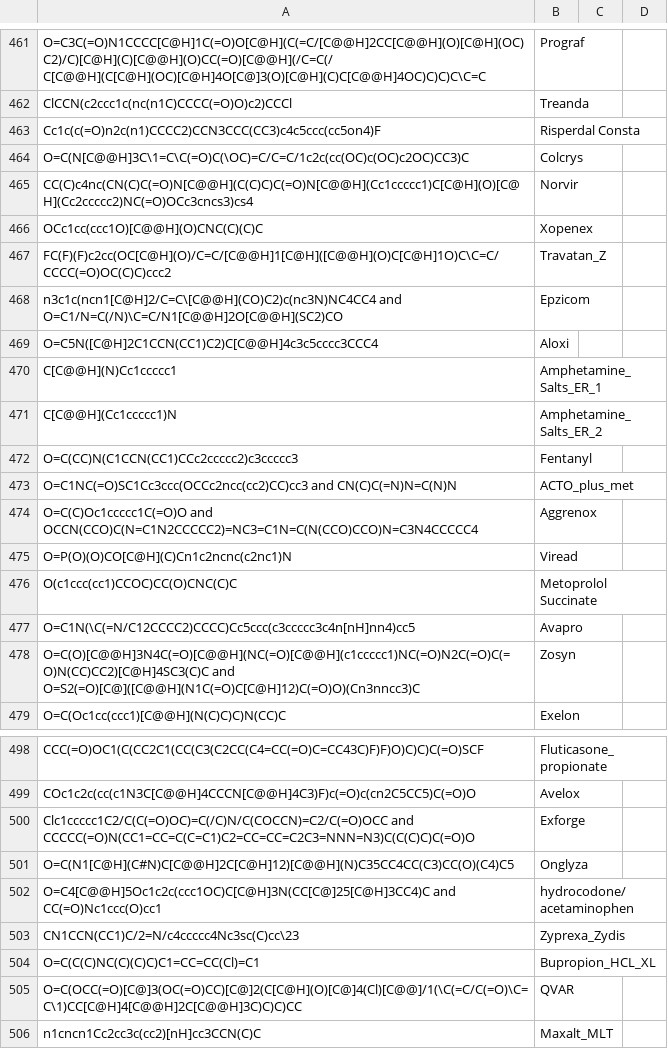
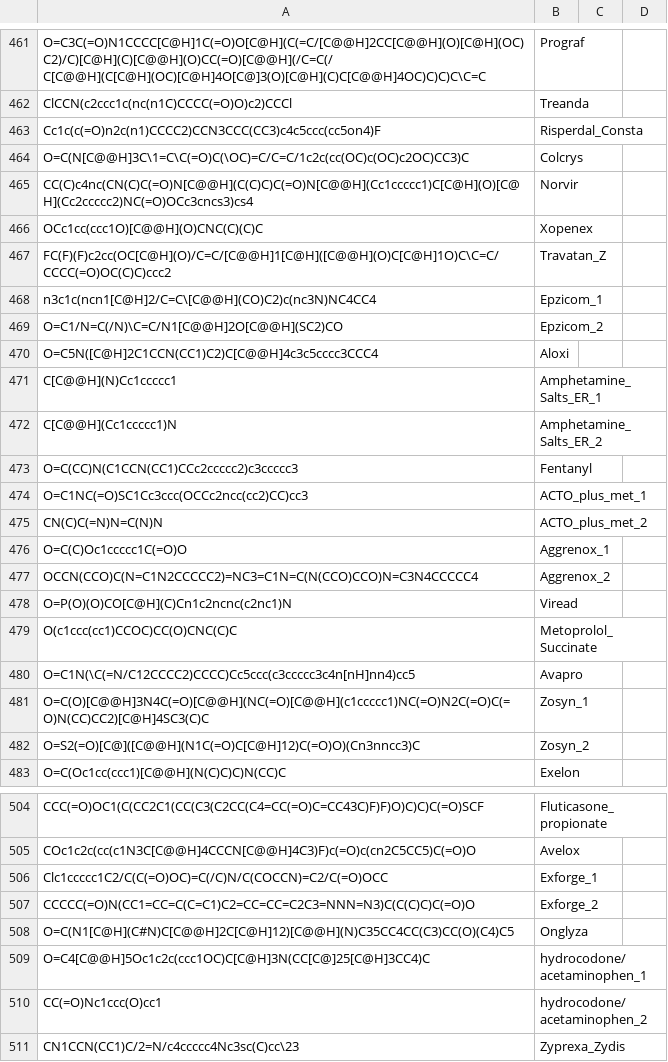
Before and after one commit to IanAWatson/Lilly-Medchem-Rules, a CSV file: doc_support/Wikipedia_WikiProject_Pharmacology_Top_200_US_Prescriptions_2011.csv, drawn as a sheet; only a part is shown, gaps mark what is left out; the shorter side is filled out with more unchanged rows; the diff covers the shown part only.

Commit message:
Correction table #3 about 200_Prescriptions_2011
There still was a considerable number of entries in the third of
the three tables where either the simulatenous presence of active
ingredients was not split as the others.  Or, that the name still
contained spaces not yet replaced by underscores.  Both issues
are addressed by this commit.

```diff
--- a/doc_support/Wikipedia_WikiProject_Pharmacology_Top_200_US_Prescriptions_2011.csv
+++ b/doc_support/Wikipedia_WikiProject_Pharmacology_Top_200_US_Prescriptions_2011.csv
@@ -462,3 +462,3 @@ O=C3C(=O)N1CCCC[C@H]1C(=O)O[C@H](C(=C/[C@@H]2CC[C@@H](O)[C@H](OC)C2)/C)[C@H](C)[
 ClCCN(c2ccc1c(nc(n1C)CCCC(=O)O)c2)CCCl,Treanda,,
-Cc1c(c(=O)n2c(n1)CCCC2)CCN3CCC(CC3)c4c5ccc(cc5on4)F,"Risperdal Consta",,
+Cc1c(c(=O)n2c(n1)CCCC2)CCN3CCC(CC3)c4c5ccc(cc5on4)F,Risperdal_Consta,,
 O=C(N[C@@H]3C\1=C\C(=O)C(\OC)=C/C=C/1c2c(cc(OC)c(OC)c2OC)CC3)C,Colcrys,,
@@ -467,3 +467,4 @@ OCc1cc(ccc1O)[C@@H](O)CNC(C)(C)C,Xopenex,,
 FC(F)(F)c2cc(OC[C@H](O)/C=C/[C@@H]1[C@H]([C@@H](O)C[C@H]1O)C\C=C/CCCC(=O)OC(C)C)ccc2,Travatan_Z,,
-"n3c1c(ncn1[C@H]2/C=C\[C@@H](CO)C2)c(nc3N)NC4CC4 and O=C1/N=C(/N)\C=C/N1[C@@H]2O[C@@H](SC2)CO",Epzicom,,
+n3c1c(ncn1[C@H]2/C=C\[C@@H](CO)C2)c(nc3N)NC4CC4,Epzicom_1,,
+O=C1/N=C(/N)\C=C/N1[C@@H]2O[C@@H](SC2)CO,Epzicom_2,,
 O=C5N([C@H]2C1CCN(CC1)C2)C[C@@H]4c3c5cccc3CCC4,Aloxi,,
@@ -472,8 +473,11 @@ C[C@@H](Cc1ccccc1)N,Amphetamine_Salts_ER_2,,
 O=C(CC)N(C1CCN(CC1)CCc2ccccc2)c3ccccc3,Fentanyl,,
-"O=C1NC(=O)SC1Cc3ccc(OCCc2ncc(cc2)CC)cc3 and CN(C)C(=N)N=C(N)N",ACTO_plus_met,,
-"O=C(C)Oc1ccccc1C(=O)O and OCCN(CCO)C(N=C1N2CCCCC2)=NC3=C1N=C(N(CCO)CCO)N=C3N4CCCCC4",Aggrenox,,
+O=C1NC(=O)SC1Cc3ccc(OCCc2ncc(cc2)CC)cc3,ACTO_plus_met_1,,
+CN(C)C(=N)N=C(N)N,ACTO_plus_met_2,,
+O=C(C)Oc1ccccc1C(=O)O,Aggrenox_1,,
+OCCN(CCO)C(N=C1N2CCCCC2)=NC3=C1N=C(N(CCO)CCO)N=C3N4CCCCC4,Aggrenox_2,,
 O=P(O)(O)CO[C@H](C)Cn1c2ncnc(c2nc1)N,Viread,,
-O(c1ccc(cc1)CCOC)CC(O)CNC(C)C,"Metoprolol Succinate",,
+O(c1ccc(cc1)CCOC)CC(O)CNC(C)C,Metoprolol_Succinate,,
 O=C1N(\C(=N/C12CCCC2)CCCC)Cc5ccc(c3ccccc3c4n[nH]nn4)cc5,Avapro,,
-"O=C(O)[C@@H]3N4C(=O)[C@@H](NC(=O)[C@@H](c1ccccc1)NC(=O)N2C(=O)C(=O)N(CC)CC2)[C@H]4SC3(C)C and O=S2(=O)[C@]([C@@H](N1C(=O)C[C@H]12)C(=O)O)(Cn3nncc3)C",Zosyn,,
+O=C(O)[C@@H]3N4C(=O)[C@@H](NC(=O)[C@@H](c1ccccc1)NC(=O)N2C(=O)C(=O)N(CC)CC2)[C@H]4SC3(C)C,Zosyn_1,,
+O=S2(=O)[C@]([C@@H](N1C(=O)C[C@H]12)C(=O)O)(Cn3nncc3)C,Zosyn_2,,
 O=C(Oc1cc(ccc1)[C@@H](N(C)C)C)N(CC)C,Exelon,,
@@ -499,5 +505,7 @@ CCC(=O)OC1(C(CC2C1(CC(C3(C2CC(C4=CC(=O)C=CC43C)F)F)O)C)C)C(=O)SCF,Fluticasone_pr
 COc1c2c(cc(c1N3C[C@@H]4CCCN[C@@H]4C3)F)c(=O)c(cn2C5CC5)C(=O)O,Avelox,,
-"Clc1ccccc1C2/C(C(=O)OC)=C(/C)N/C(COCCN)=C2/C(=O)OCC and CCCCC(=O)N(CC1=CC=C(C=C1)C2=CC=CC=C2C3=NNN=N3)C(C(C)C)C(=O)O",Exforge,,
+Clc1ccccc1C2/C(C(=O)OC)=C(/C)N/C(COCCN)=C2/C(=O)OCC,Exforge_1,,
+CCCCC(=O)N(CC1=CC=C(C=C1)C2=CC=CC=C2C3=NNN=N3)C(C(C)C)C(=O)O,Exforge_2,,
 O=C(N1[C@H](C#N)C[C@@H]2C[C@H]12)[C@@H](N)C35CC4CC(C3)CC(O)(C4)C5,Onglyza,,
-"O=C4[C@@H]5Oc1c2c(ccc1OC)C[C@H]3N(CC[C@]25[C@H]3CC4)C and CC(=O)Nc1ccc(O)cc1",hydrocodone/acetaminophen,,
+O=C4[C@@H]5Oc1c2c(ccc1OC)C[C@H]3N(CC[C@]25[C@H]3CC4)C,hydrocodone/acetaminophen_1,,
+CC(=O)Nc1ccc(O)cc1,hydrocodone/acetaminophen_2,,
 CN1CCN(CC1)C/2=N/c4ccccc4Nc3sc(C)cc\23,Zyprexa_Zydis,,
```
Also changed, not shown: 3 added rows, 1 removed row and 3 edited cells elsewhere in this file.
